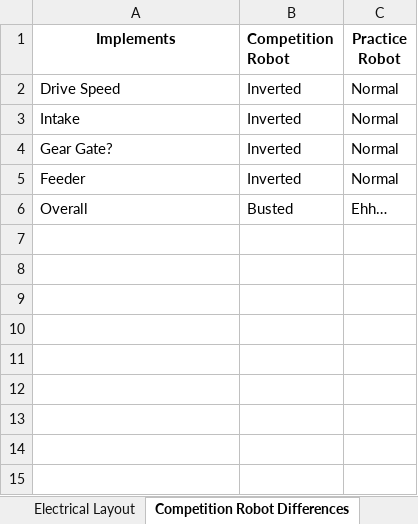
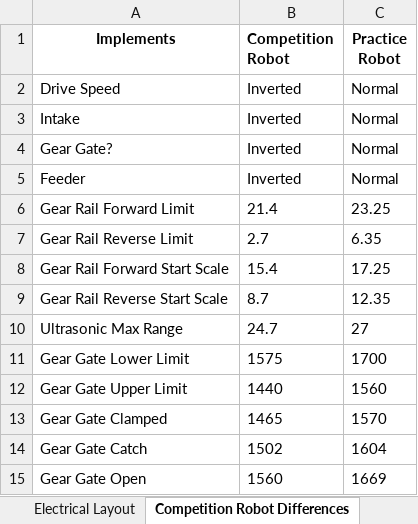
Before and after one commit to FRC1756-Argos/2017-Robot, an Excel workbook: IO_Claim_And_Joystick.xlsx, sheet Competition Robot Differences, drawn as a sheet; values as stored, in another font and other column widths than the file's, no borders; removed rows and columns are numbered as before the commit, all else as after; the diff names each change by its address in the sheet, - before the commit and + after, or states it on an @@ line.

Commit message:
Code cleanup including:  + Converted states to typedefs  + Added parameter bundles  + Consolidated competition/practice robot differences on Periodic Tasks front panel  + Created hardened time delta vi  + Added filters to ultrasonic read in subvi  + Created generic variant arbitor specialization

```diff
--- a/IO_Claim_And_Joystick.xlsx (sheet Competition Robot Differences)
+++ b/IO_Claim_And_Joystick.xlsx (sheet Competition Robot Differences)
-row 6: Overall | Busted | Ehh…
+row 6: Gear Rail Forward Limit | 21.4 | 23.25
+row 7: Gear Rail Reverse Limit | 2.7 | 6.35
+row 8: Gear Rail Forward Start Scale | 15.4 | 17.25
+row 9: Gear Rail Reverse Start Scale | 8.7 | 12.35
+row 10: Ultrasonic Max Range | 24.7 | 27
+row 11: Gear Gate Lower Limit | 1575 | 1700
+row 12: Gear Gate Upper Limit | 1440 | 1560
+row 13: Gear Gate Clamped | 1465 | 1570
+row 14: Gear Gate Catch | 1502 | 1604
+row 15: Gear Gate Open | 1560 | 1669
```
Also changed, not shown: 32 other files.
